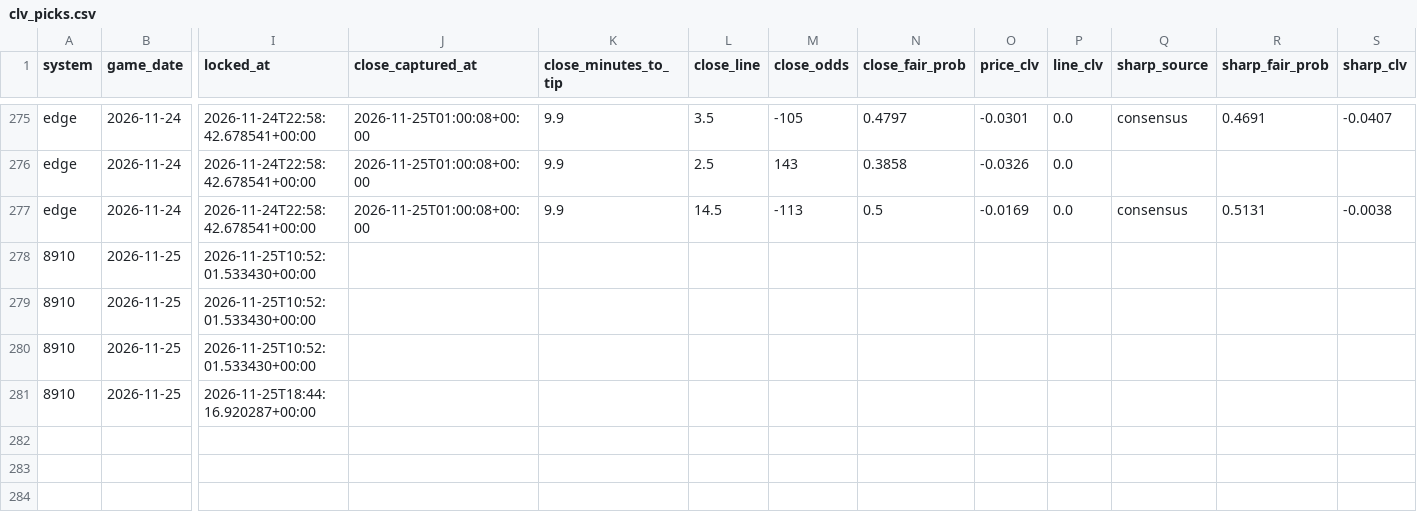
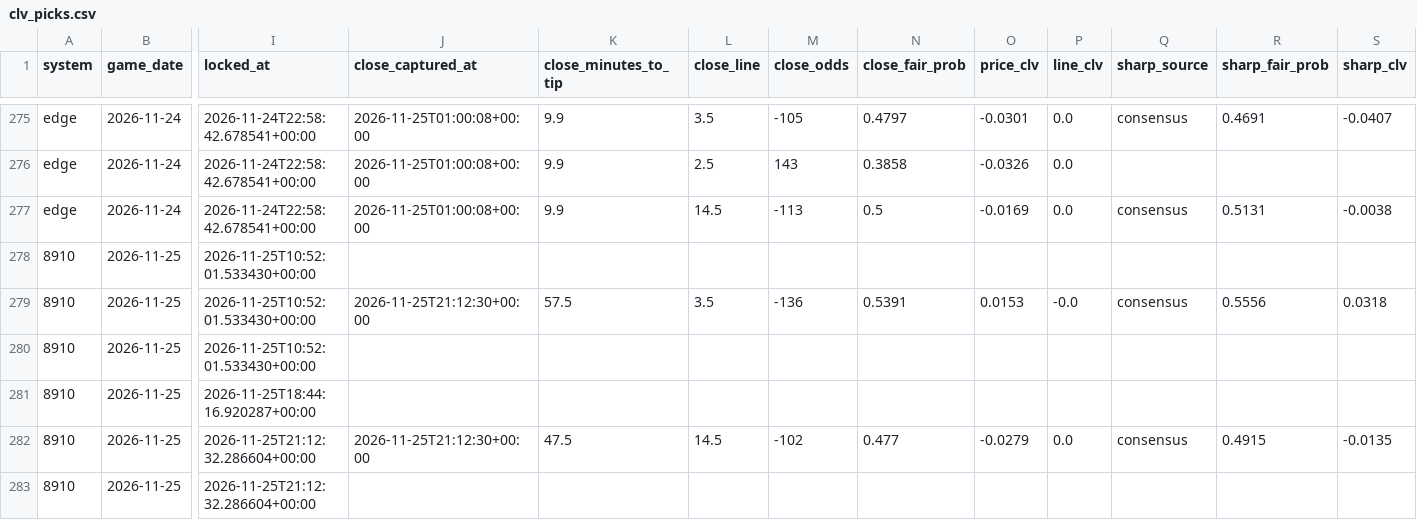
Before and after one commit to skbrillo/prop-analyzer, a CSV file: docs/clv_picks.csv, drawn as a sheet; only a part is shown, gaps mark what is left out; rows hold the shown columns only; the diff names each change by its address in the sheet, - before the commit and + after, or states it on an @@ line.

```diff
--- a/docs/clv_picks.csv
+++ b/docs/clv_picks.csv
-J279 (close_captured_at): (empty)
+J279 (close_captured_at): 2026-11-25T21:12:30+00:00
-K279 (close_minutes_to_tip): (empty)
+K279 (close_minutes_to_tip): 57.5
-L279 (close_line): (empty)
+L279 (close_line): 3.5
-M279 (close_odds): (empty)
+M279 (close_odds): -136
-N279 (close_fair_prob): (empty)
+N279 (close_fair_prob): 0.5391
-O279 (price_clv): (empty)
+O279 (price_clv): 0.0153
-P279 (line_clv): (empty)
+P279 (line_clv): -0.0
-Q279 (sharp_source): (empty)
+Q279 (sharp_source): consensus
-R279 (sharp_fair_prob): (empty)
+R279 (sharp_fair_prob): 0.5556
-S279 (sharp_clv): (empty)
+S279 (sharp_clv): 0.0318
+row 282: 8910 | 2026-11-25 | 2026-11-25T21:12:32.286604+00:00 | 2026-11-25T21:12:30+00:00 | 47.5 | 14.5 | -102 | 0.477 | -0.0279 | 0.0 | consensus | 0.4915 | -0.0135
+row 283: 8910 | 2026-11-25 | 2026-11-25T21:12:32.286604+00:00
```
Also changed, not shown: docs/edge_top25.csv, 16 other files.
